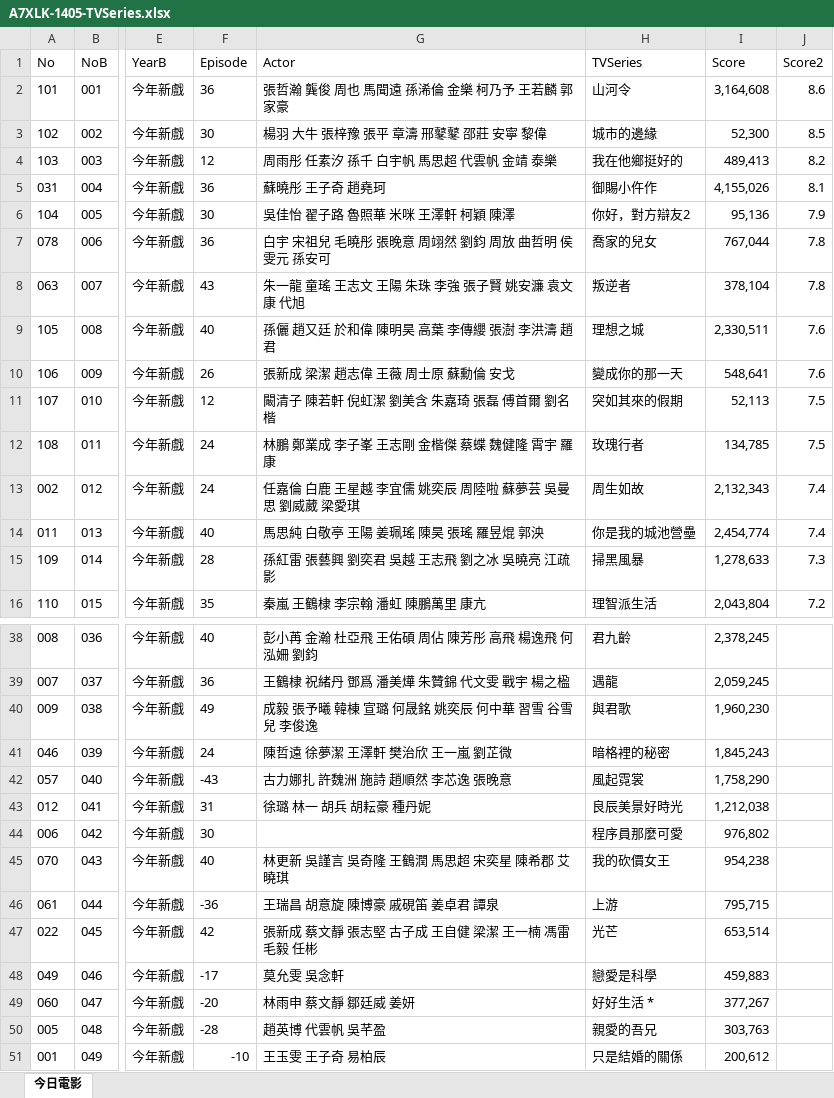
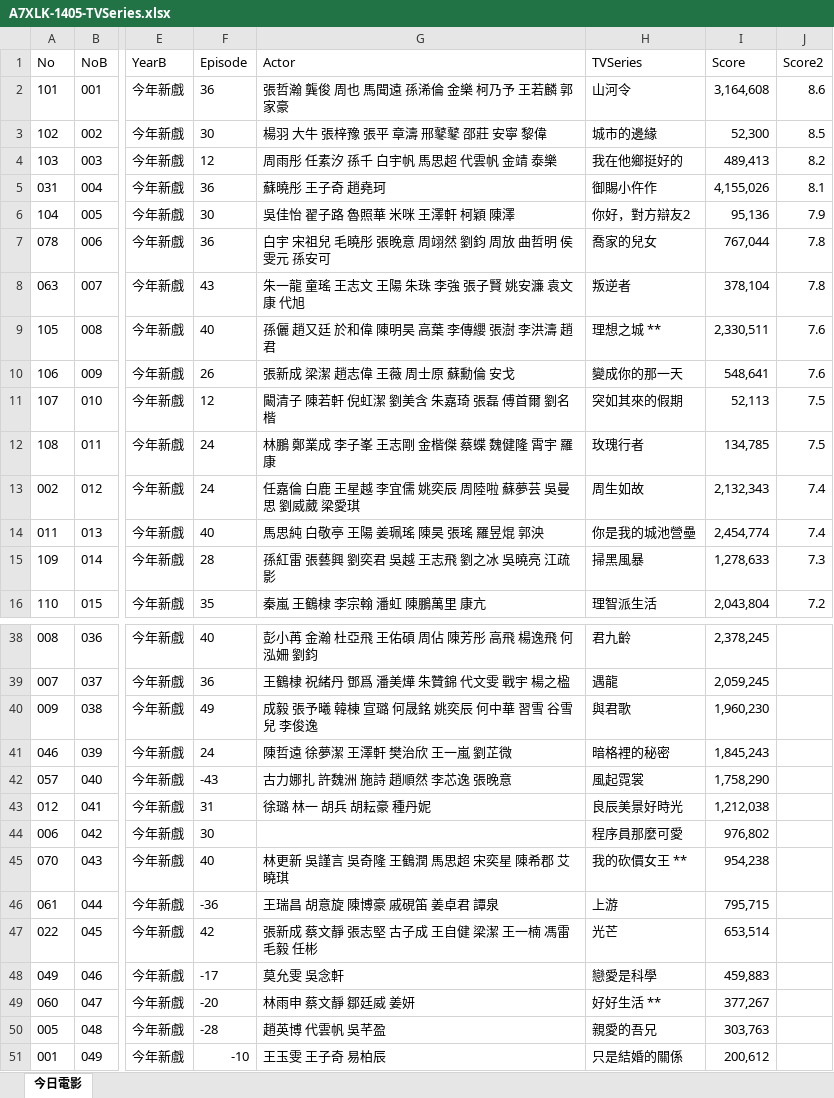
Before and after one commit to TCWang/A7Xinlinkou, an Excel workbook: db/A7XLK-1405-TVSeries.xlsx, sheet 今日電影, drawn as a sheet; only a part is shown, gaps mark what is left out; values as stored, in another font and other column widths than the file's, no borders; the diff names each change by its address in the sheet, - before the commit and + after, or states it on an @@ line.

```diff
--- a/db/A7XLK-1405-TVSeries.xlsx (sheet 今日電影)
+++ b/db/A7XLK-1405-TVSeries.xlsx (sheet 今日電影)
-H9 (TVSeries): 理想之城
+H9 (TVSeries): 理想之城 **
-H45 (TVSeries): 我的砍價女王
+H45 (TVSeries): 我的砍價女王 **
-H49 (TVSeries): 好好生活 *
+H49 (TVSeries): 好好生活 **
```
Also changed, not shown: 1 other file.
